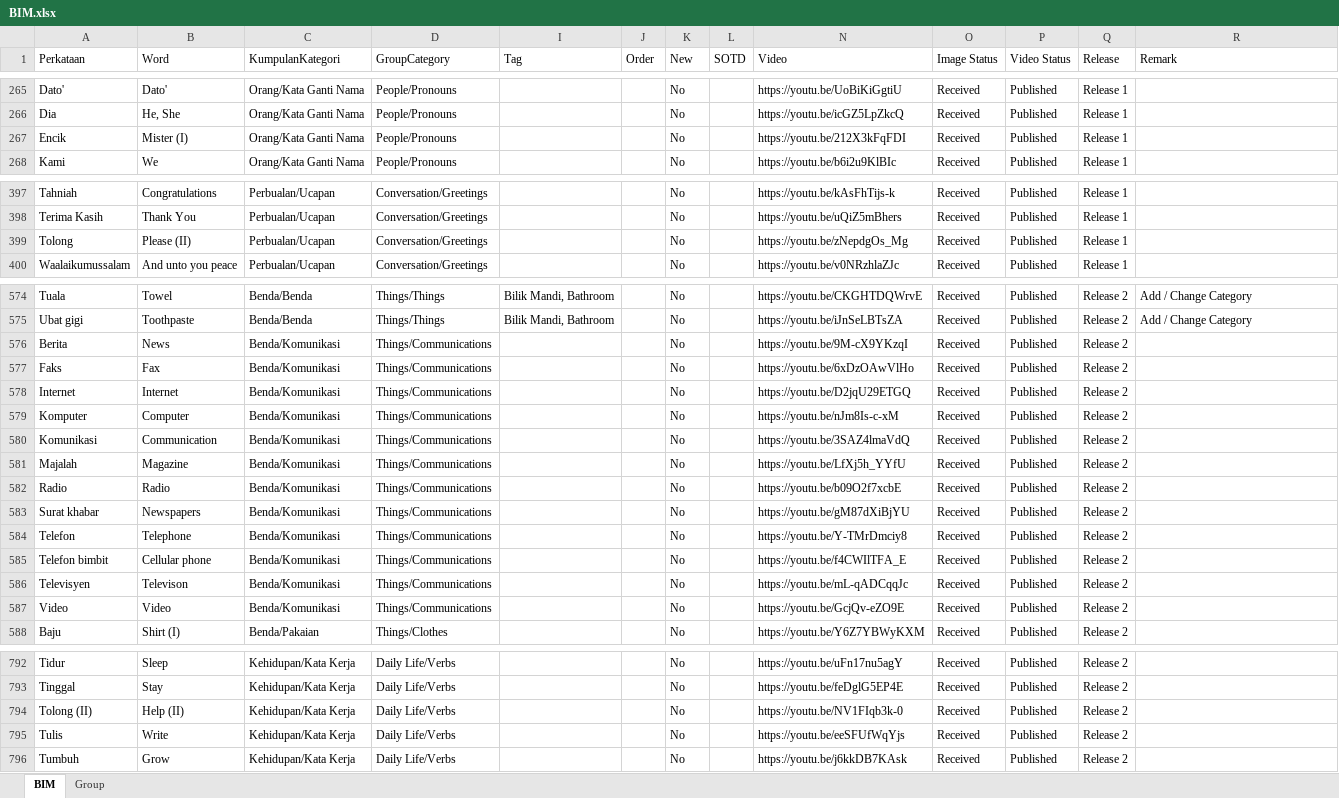
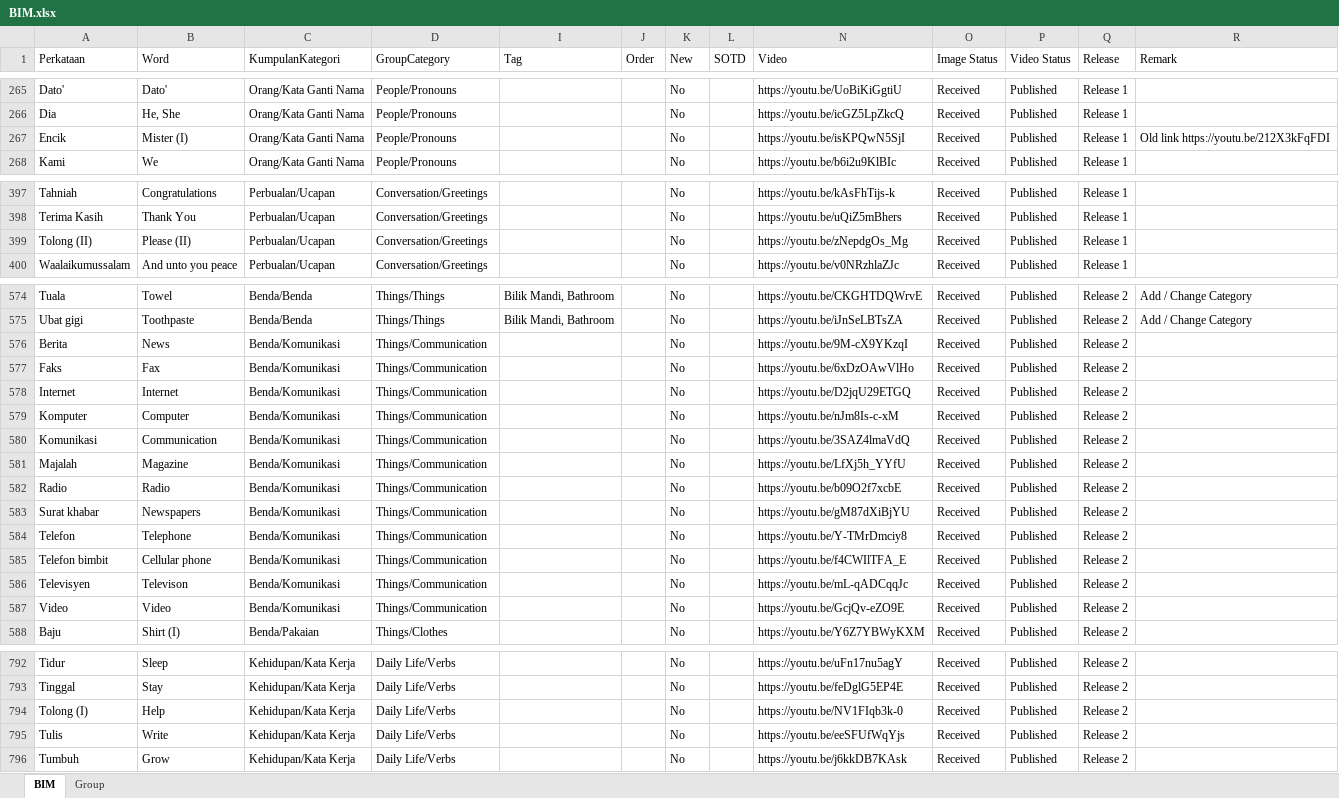
Before and after one commit to malaysiafederationofthedeaf/ggb-mfd-project, an Excel workbook: public/assets/BIM.xlsx, sheet BIM, drawn as a sheet; only a part is shown, gaps mark what is left out; values as stored, in another font and other column widths than the file's, no cell formats; charts and pictures and conditional formats and table styles not drawn; the diff covers the shown part only; the diff names each change by its address in the sheet, - before the commit and + after, or states it on an @@ line.

Commit message:
DKIP-143 Inconsistency Labelling for Multiple-Sign Words

```diff
--- a/public/assets/BIM.xlsx (sheet BIM)
+++ b/public/assets/BIM.xlsx (sheet BIM)
-N267 (Video): https://youtu.be/212X3kFqFDI
+N267 (Video): https://youtu.be/isKPQwN5SjI
-R267 (Remark): (empty)
+R267 (Remark): Old link https://youtu.be/212X3kFqFDI
-A399 (Perkataan): Tolong
+A399 (Perkataan): Tolong (II)
-D576:D587 (GroupCategory): Things/Communications
+D576:D587 (GroupCategory): Things/Communication
-A794 (Perkataan): Tolong (II)
+A794 (Perkataan): Tolong (I)
-B794 (Word): Help (II)
+B794 (Word): Help
```
Also changed, not shown: 2 edited cells elsewhere in this sheet, cell formats, 4 other files.
